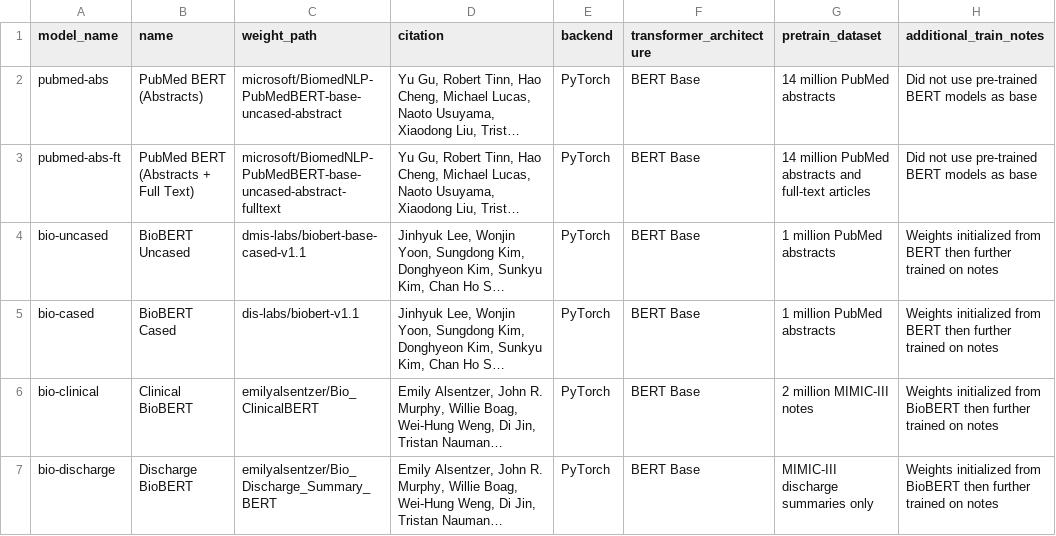
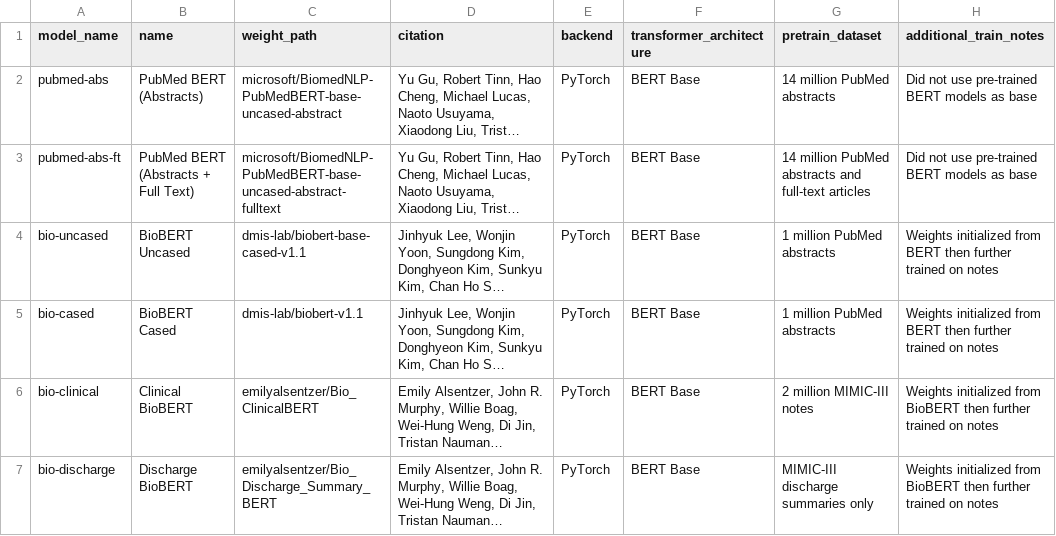
Before and after one commit to DaltonSchutte/DrBertsOffice, a CSV file: drbert/rolodex.csv, drawn as a sheet; only a part is shown; long unchanged cells end in …; the diff names each change by its address in the sheet, - before the commit and + after, or states it on an @@ line.

Commit message:
fixed paths in rolodex

```diff
--- a/drbert/rolodex.csv
+++ b/drbert/rolodex.csv
-C4 (weight_path): dmis-labs/biobert-base-cased-v1.1
+C4 (weight_path): dmis-lab/biobert-base-cased-v1.1
-C5 (weight_path): dis-labs/biobert-v1.1
+C5 (weight_path): dmis-lab/biobert-v1.1
```
